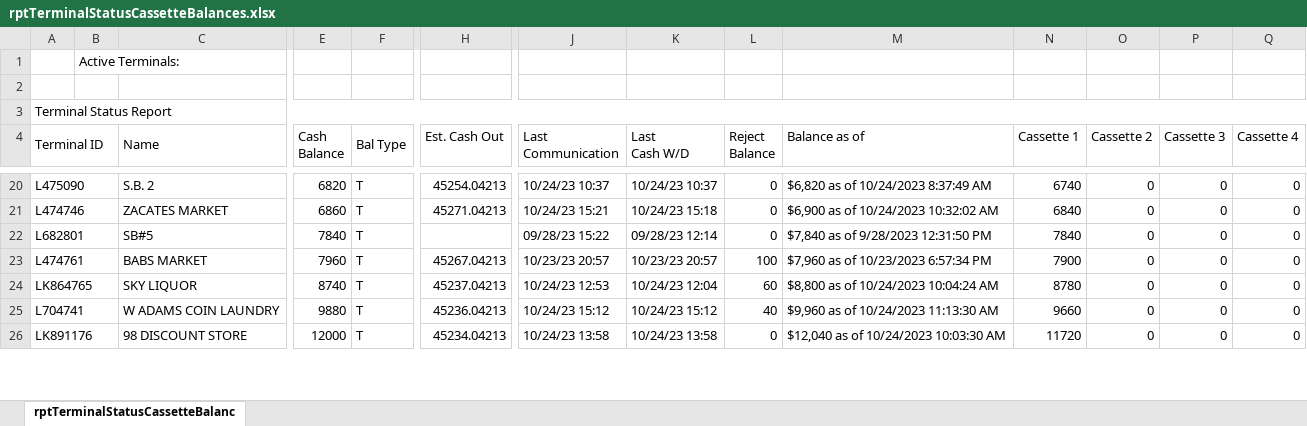
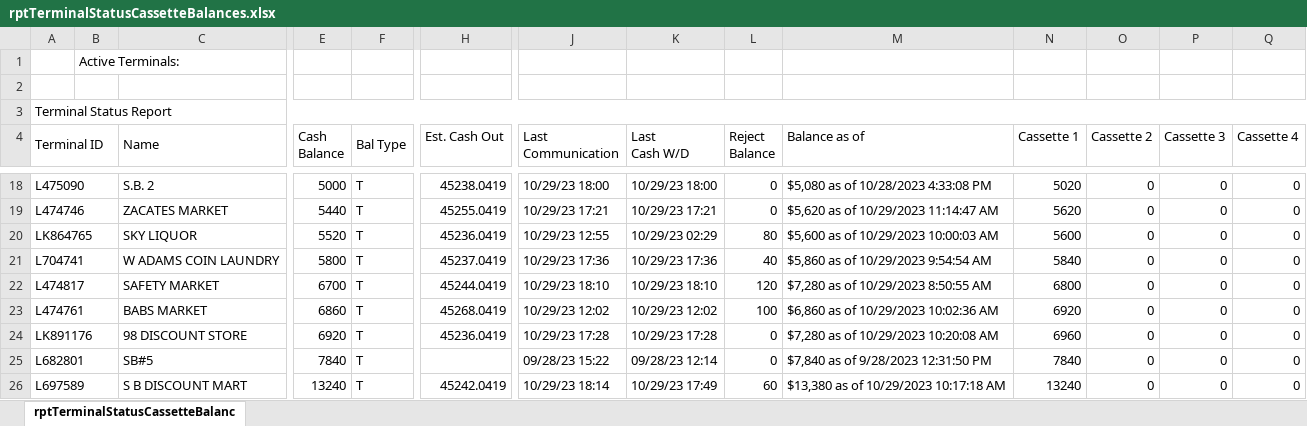
Before and after one commit to DPDivesh/project_newToolRendition, an Excel workbook: rptTerminalStatusCassetteBalances.xlsx, sheet rptTerminalStatusCassetteBalanc, drawn as a sheet; only a part is shown, gaps mark what is left out; values as stored, in another font and other column widths than the file's, no borders; removed rows and columns are numbered as before the commit, all else as after; rows hold the shown columns only; the diff covers the shown part only; the diff names each change by its address in the sheet, - before the commit and + after, or states it on an @@ line.

```diff
--- a/rptTerminalStatusCassetteBalances.xlsx (sheet rptTerminalStatusCassetteBalanc)
+++ b/rptTerminalStatusCassetteBalances.xlsx (sheet rptTerminalStatusCassetteBalanc)
-E18 (Cash Balance): 6820
+E18 (Cash Balance): 5000
-H18 (Est. Cash Out): 45254.04213
+H18 (Est. Cash Out): 45238.0419
-J18 (Last Communication): 10/24/23 10:37
+J18 (Last Communication): 10/29/23 18:00
-K18 (Last Cash W/D): 10/24/23 10:37
+K18 (Last Cash W/D): 10/29/23 18:00
-M18 (Balance as of): $6,820 as of 10/24/2023 8:37:49 AM
+M18 (Balance as of): $5,080 as of 10/28/2023 4:33:08 PM
-N18 (Cassette 1): 6740
+N18 (Cassette 1): 5020
-E19 (Cash Balance): 6860
+E19 (Cash Balance): 5440
-H19 (Est. Cash Out): 45271.04213
+H19 (Est. Cash Out): 45255.0419
-J19 (Last Communication): 10/24/23 15:21
+J19 (Last Communication): 10/29/23 17:21
-K19 (Last Cash W/D): 10/24/23 15:18
+K19 (Last Cash W/D): 10/29/23 17:21
-M19 (Balance as of): $6,900 as of 10/24/2023 10:32:02 AM
+M19 (Balance as of): $5,620 as of 10/29/2023 11:14:47 AM
-N19 (Cassette 1): 6840
+N19 (Cassette 1): 5620
+row 20: LK864765 |  | SKY LIQUOR | 5520 | T | 45236.0419 | 10/29/23 12:55 | 10/29/23 02:29 | 80 | $5,600 as of 10/29/2023 10:00:03 AM | 5600 | 0 | 0 | 0
+row 21: L704741 |  | W ADAMS COIN LAUNDRY | 5800 | T | 45237.0419 | 10/29/23 17:36 | 10/29/23 17:36 | 40 | $5,860 as of 10/29/2023 9:54:54 AM | 5840 | 0 | 0 | 0
+row 22: L474817 |  | SAFETY MARKET | 6700 | T | 45244.0419 | 10/29/23 18:10 | 10/29/23 18:10 | 120 | $7,280 as of 10/29/2023 8:50:55 AM | 6800 | 0 | 0 | 0
+row 23: L474761 |  | BABS MARKET | 6860 | T | 45268.0419 | 10/29/23 12:02 | 10/29/23 12:02 | 100 | $6,860 as of 10/29/2023 10:02:36 AM | 6920 | 0 | 0 | 0
+row 24: LK891176 |  | 98 DISCOUNT STORE | 6920 | T | 45236.0419 | 10/29/23 17:28 | 10/29/23 17:28 | 0 | $7,280 as of 10/29/2023 10:20:08 AM | 6960 | 0 | 0 | 0
-row 23: L474761 |  | BABS MARKET | 7960 | T | 45267.04213 | 10/23/23 20:57 | 10/23/23 20:57 | 100 | $7,960 as of 10/23/2023 6:57:34 PM | 7900 | 0 | 0 | 0
-A26 (Terminal ID): LK864765
+A26 (Terminal ID): L697589
-C26 (Name): SKY LIQUOR
+C26 (Name): S B DISCOUNT MART
-E26 (Cash Balance): 8740
+E26 (Cash Balance): 13240
-H26 (Est. Cash Out): 45237.04213
+H26 (Est. Cash Out): 45242.0419
-J26 (Last Communication): 10/24/23 12:53
+J26 (Last Communication): 10/29/23 18:14
-K26 (Last Cash W/D): 10/24/23 12:04
+K26 (Last Cash W/D): 10/29/23 17:49
-M26 (Balance as of): $8,800 as of 10/24/2023 10:04:24 AM
+M26 (Balance as of): $13,380 as of 10/29/2023 10:17:18 AM
-N26 (Cassette 1): 8780
+N26 (Cassette 1): 13240
-row 25: L704741 |  | W ADAMS COIN LAUNDRY | 9880 | T | 45236.04213 | 10/24/23 15:12 | 10/24/23 15:12 | 40 | $9,960 as of 10/24/2023 11:13:30 AM | 9660 | 0 | 0 | 0
-row 26: LK891176 |  | 98 DISCOUNT STORE | 12000 | T | 45234.04213 | 10/24/23 13:58 | 10/24/23 13:58 | 0 | $12,040 as of 10/24/2023 10:03:30 AM | 11720 | 0 | 0 | 0
```
Also changed, not shown: 6 added rows, 8 removed rows and 21 edited cells elsewhere in this sheet, 5 other files.
